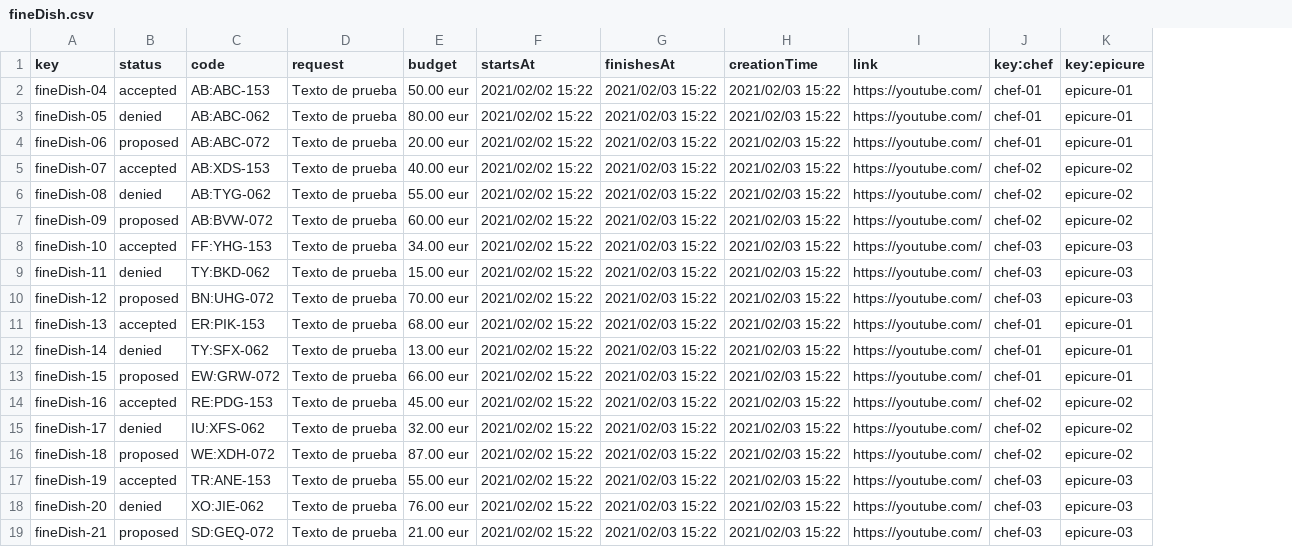
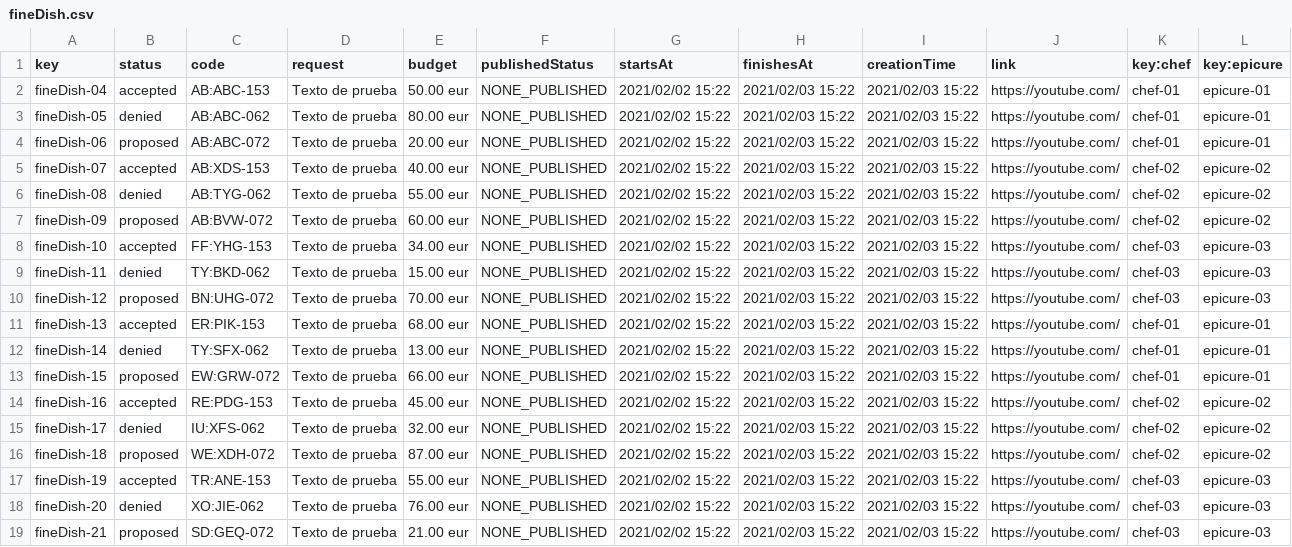
Before and after one commit to elmodo10/cc_septiembre_elomordom, a CSV file: src/main/webapp/WEB-INF/resources/sample-data/fineDish.csv, drawn as a sheet; the diff names each change by its address in the sheet, - before the commit and + after, or states it on an @@ line.

```diff
--- a/src/main/webapp/WEB-INF/resources/sample-data/fineDish.csv
+++ b/src/main/webapp/WEB-INF/resources/sample-data/fineDish.csv
+column F (publishedStatus), rows 2-19: all NONE_PUBLISHED
```
Also changed, not shown: src/main/webapp/WEB-INF/resources/initial-data/fineDish.csv, 23 other files.
